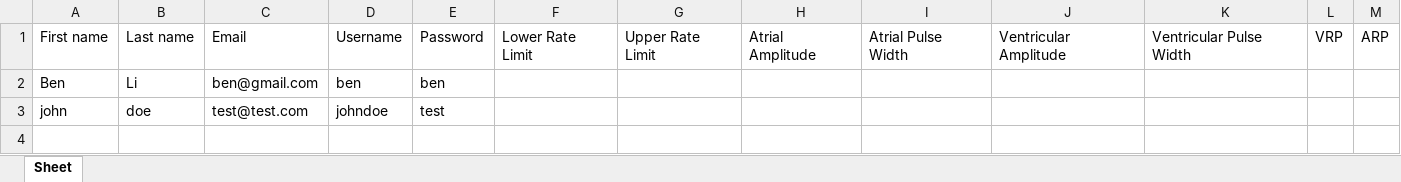
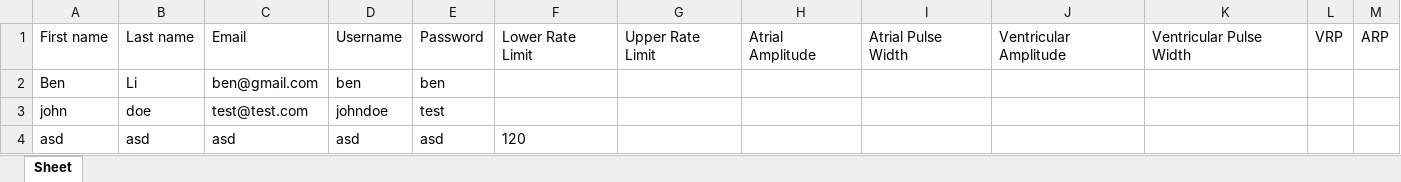
Before and after one commit to SharmaUday1999/pacemaker, an Excel workbook: userdata.xlsx, sheet Sheet, drawn as a sheet; values as stored, in another font and other column widths than the file's, no borders; the diff names each change by its address in the sheet, - before the commit and + after, or states it on an @@ line.

Commit message:
Implemented writing to spreadsheet on save on mainPage

```diff
--- a/userdata.xlsx (sheet Sheet)
+++ b/userdata.xlsx (sheet Sheet)
+row 4: asd | asd | asd | asd | asd | 120
```
Also changed, not shown: 1 other file.
